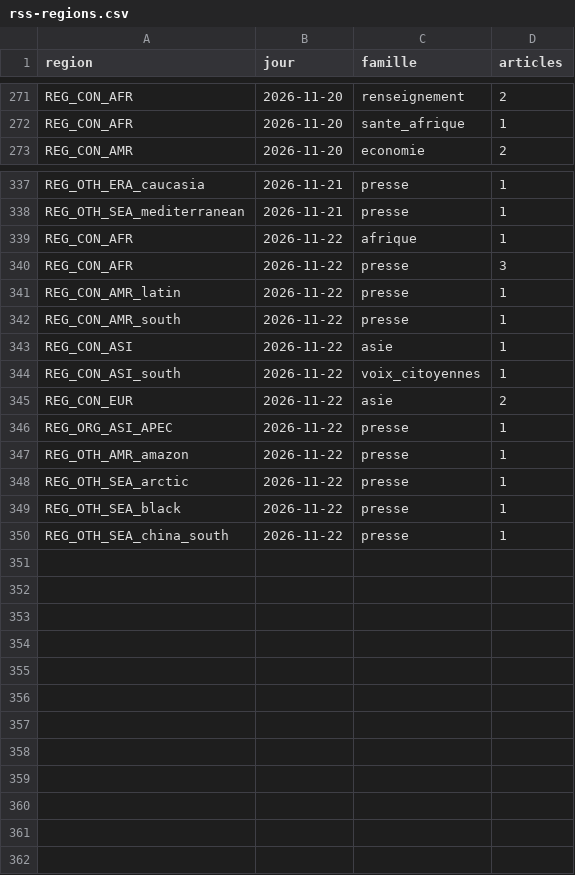
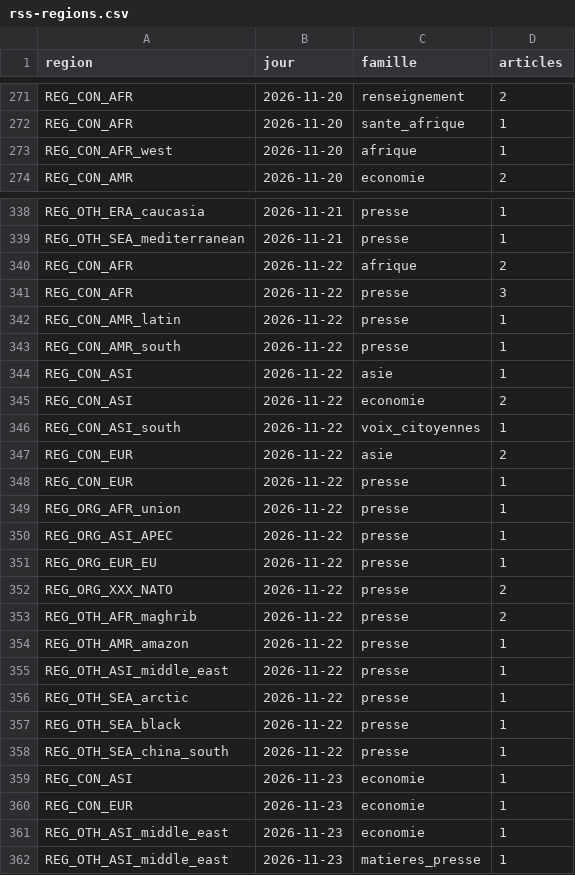
Before and after one commit to Othman-Benbrahim/metac-bot-template, a CSV file: registre/rss-regions.csv, drawn as a sheet; only a part is shown, gaps mark what is left out; the diff covers the shown part only.

```diff
--- a/registre/rss-regions.csv
+++ b/registre/rss-regions.csv
@@ -272,2 +272,3 @@ REG_CON_AFR,2026-11-20,renseignement,2
 REG_CON_AFR,2026-11-20,sante_afrique,1
+REG_CON_AFR_west,2026-11-20,afrique,1
 REG_CON_AMR,2026-11-20,economie,2
@@ -338,3 +339,3 @@ REG_OTH_ERA_caucasia,2026-11-21,presse,1
 REG_OTH_SEA_mediterranean,2026-11-21,presse,1
-REG_CON_AFR,2026-11-22,afrique,1
+REG_CON_AFR,2026-11-22,afrique,2
 REG_CON_AFR,2026-11-22,presse,3
@@ -343,6 +344,13 @@ REG_CON_AMR_south,2026-11-22,presse,1
 REG_CON_ASI,2026-11-22,asie,1
+REG_CON_ASI,2026-11-22,economie,2
 REG_CON_ASI_south,2026-11-22,voix_citoyennes,1
 REG_CON_EUR,2026-11-22,asie,2
+REG_CON_EUR,2026-11-22,presse,1
+REG_ORG_AFR_union,2026-11-22,presse,1
 REG_ORG_ASI_APEC,2026-11-22,presse,1
+REG_ORG_EUR_EU,2026-11-22,presse,1
+REG_ORG_XXX_NATO,2026-11-22,presse,2
+REG_OTH_AFR_maghrib,2026-11-22,presse,2
 REG_OTH_AMR_amazon,2026-11-22,presse,1
+REG_OTH_ASI_middle_east,2026-11-22,presse,1
 REG_OTH_SEA_arctic,2026-11-22,presse,1
@@ -350 +358,5 @@ REG_OTH_SEA_black,2026-11-22,presse,1
 REG_OTH_SEA_china_south,2026-11-22,presse,1
+REG_CON_ASI,2026-11-23,economie,1
+REG_CON_EUR,2026-11-23,economie,1
+REG_OTH_ASI_middle_east,2026-11-23,economie,1
+REG_OTH_ASI_middle_east,2026-11-23,matieres_presse,1
```
Also changed, not shown: 2 edited cells elsewhere in this file, registre/rss-accord.csv, registre/rss-familles.csv, 7 other files.
